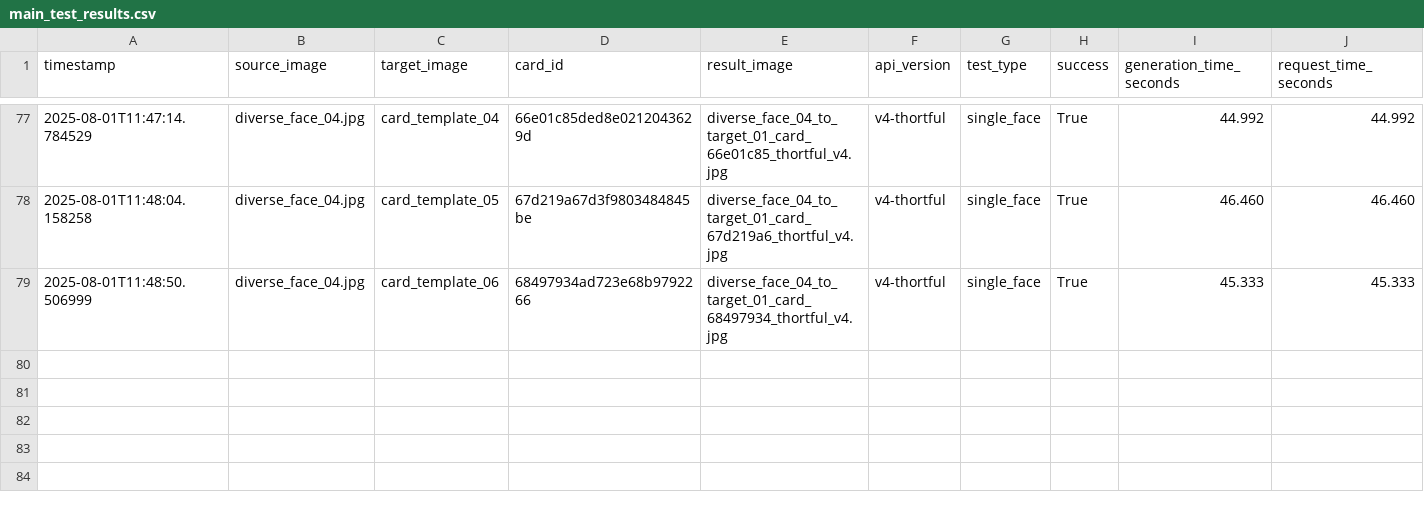
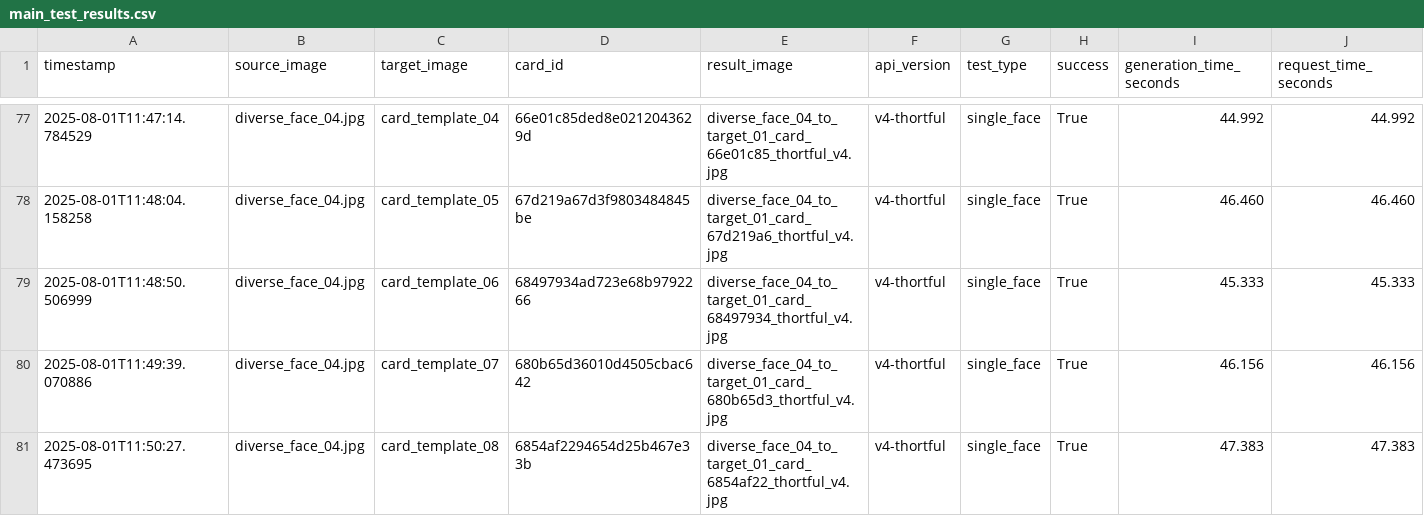
Before and after one commit to lukejeffthortful/face-swap-tester, a CSV file: thortful-v4-single-face/logs/main_test_results.csv, drawn as a sheet; only a part is shown, gaps mark what is left out; rows hold the shown columns only; the diff names each change by its address in the sheet, - before the commit and + after, or states it on an @@ line.

```diff
--- a/thortful-v4-single-face/logs/main_test_results.csv
+++ b/thortful-v4-single-face/logs/main_test_results.csv
+row 80: 2025-08-01T11:49:39.070886 | diverse_face_04.jpg | card_template_07 | 680b65d36010d4505cbac642 | diverse_face_04_to_target_01_card_680b65d3_thortful_v4.jpg | v4-thortful | single_face | True | 46.156 | 46.156
+row 81: 2025-08-01T11:50:27.473695 | diverse_face_04.jpg | card_template_08 | 6854af2294654d25b467e33b | diverse_face_04_to_target_01_card_6854af22_thortful_v4.jpg | v4-thortful | single_face | True | 47.383 | 47.383
```
Also changed, not shown: 2 other files.
